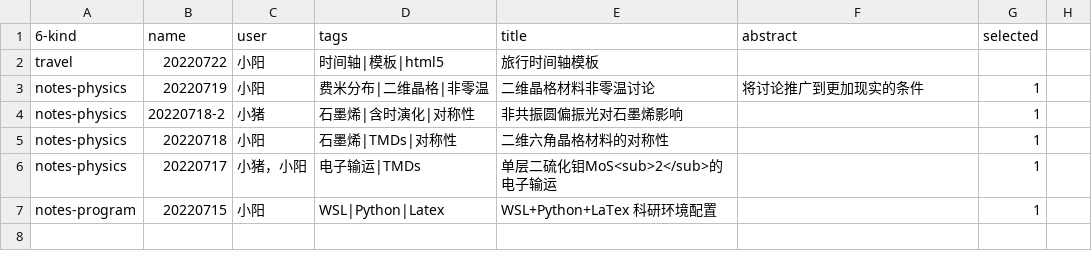
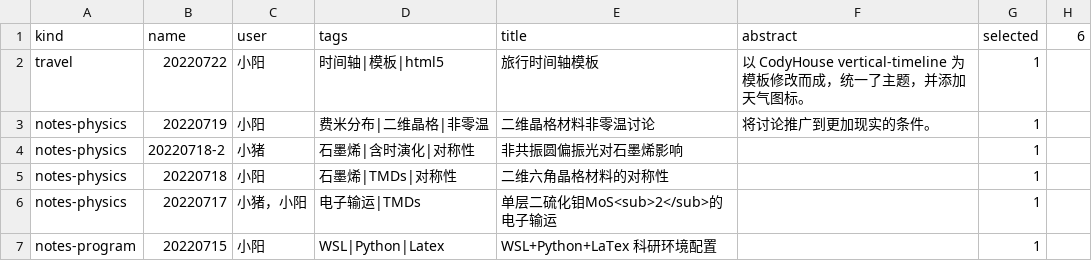
Before and after one commit to Julian-OU/Julian-OU.github.io, a CSV file: assets/db/postdata.csv, drawn as a sheet.

```diff
--- a/assets/db/postdata.csv
+++ b/assets/db/postdata.csv
@@ -1,4 +1,4 @@
-6-kind,name,user,tags,title,abstract,selected
-travel,20220722,小阳,时间轴|模板|html5,旅行时间轴模板,,
-notes-physics,20220719,小阳,费米分布|二维晶格|非零温,二维晶格材料非零温讨论,将讨论推广到更加现实的条件,1
+kind,name,user,tags,title,abstract,selected,6
+travel,20220722,小阳,时间轴|模板|html5,旅行时间轴模板,以 CodyHouse vertical-timeline 为模板修改而成，统一了主题，并添加天气图标。,1
+notes-physics,20220719,小阳,费米分布|二维晶格|非零温,二维晶格材料非零温讨论,将讨论推广到更加现实的条件。,1
 notes-physics,20220718-2,小猪,石墨烯|含时演化|对称性,非共振圆偏振光对石墨烯影响,,1
```
Also changed, not shown: 18 other files.
